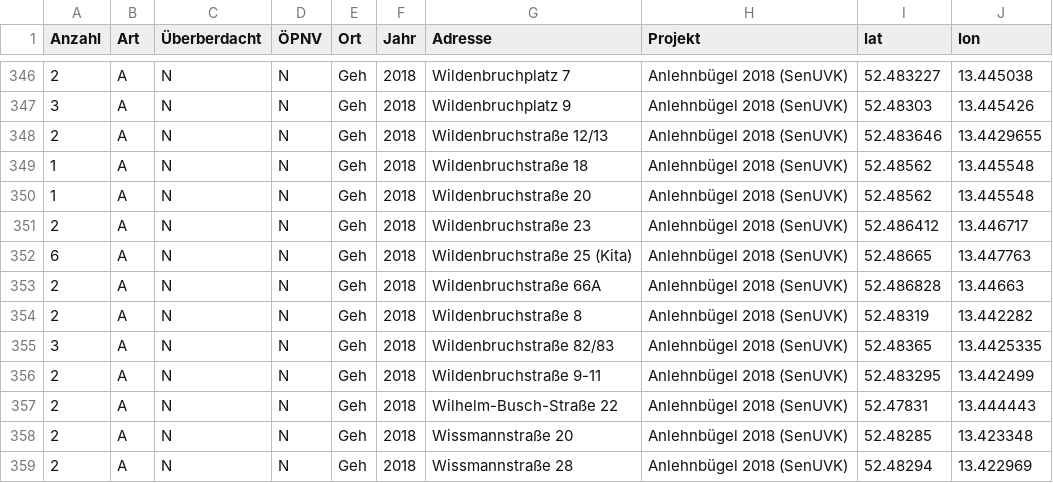
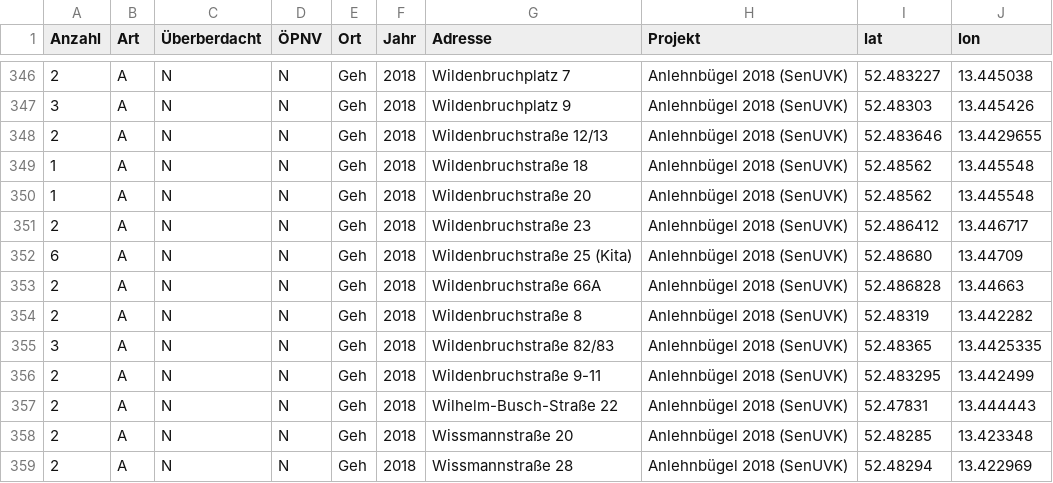
Before and after one commit to britiger/bikeparkingberlin, a CSV file: database/external_data/neukoelln_fahrrad.csv, drawn as a sheet; only a part is shown, gaps mark what is left out.

Commit message:
Update neukoelln_fahrrad.csv / Kita Wildenbruchstr
Die Kita-Fläche ist recht groß, daher sind die Geokoordinaten etwas off. Die Bügel sind eingetragen unter https://www.openstreetmap.org/node/7212523321.

```diff
--- a/database/external_data/neukoelln_fahrrad.csv
+++ b/database/external_data/neukoelln_fahrrad.csv
@@ -351,3 +351,3 @@ Anzahl;Art;Überberdacht;ÖPNV;Ort;Jahr;Adresse;Projekt;lat;lon
 2;A;N;N;Geh;2018;Wildenbruchstraße 23;Anlehnbügel 2018 (SenUVK);52.486412;13.446717
-6;A;N;N;Geh;2018;Wildenbruchstraße 25 (Kita);Anlehnbügel 2018 (SenUVK);52.48665;13.447763
+6;A;N;N;Geh;2018;Wildenbruchstraße 25 (Kita);Anlehnbügel 2018 (SenUVK);52.48680;13.44709
 2;A;N;N;Geh;2018;Wildenbruchstraße 66A;Anlehnbügel 2018 (SenUVK);52.486828;13.44663
```
